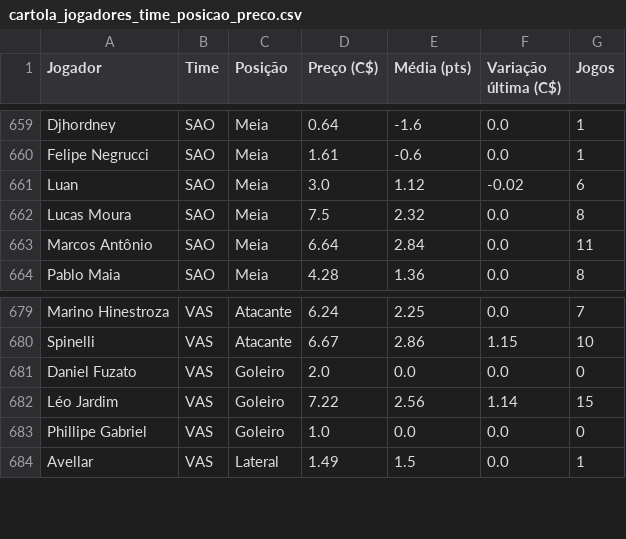
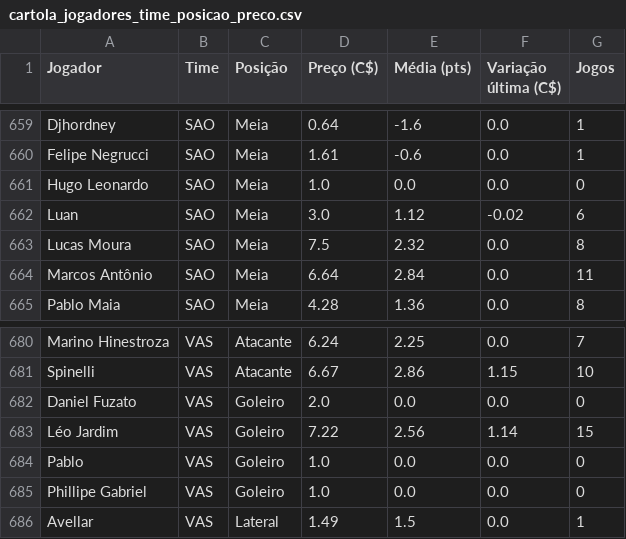
Before and after one commit to renatovarges/Live-TCC-Projeto-FInal, a CSV file: cartola_jogadores_time_posicao_preco.csv, drawn as a sheet; only a part is shown, gaps mark what is left out; the diff names each change by its address in the sheet, - before the commit and + after, or states it on an @@ line.

```diff
--- a/cartola_jogadores_time_posicao_preco.csv
+++ b/cartola_jogadores_time_posicao_preco.csv
+row 661: Hugo Leonardo | SAO | Meia | 1.0 | 0.0 | 0.0 | 0
+row 684: Pablo | VAS | Goleiro | 1.0 | 0.0 | 0.0 | 0
```
